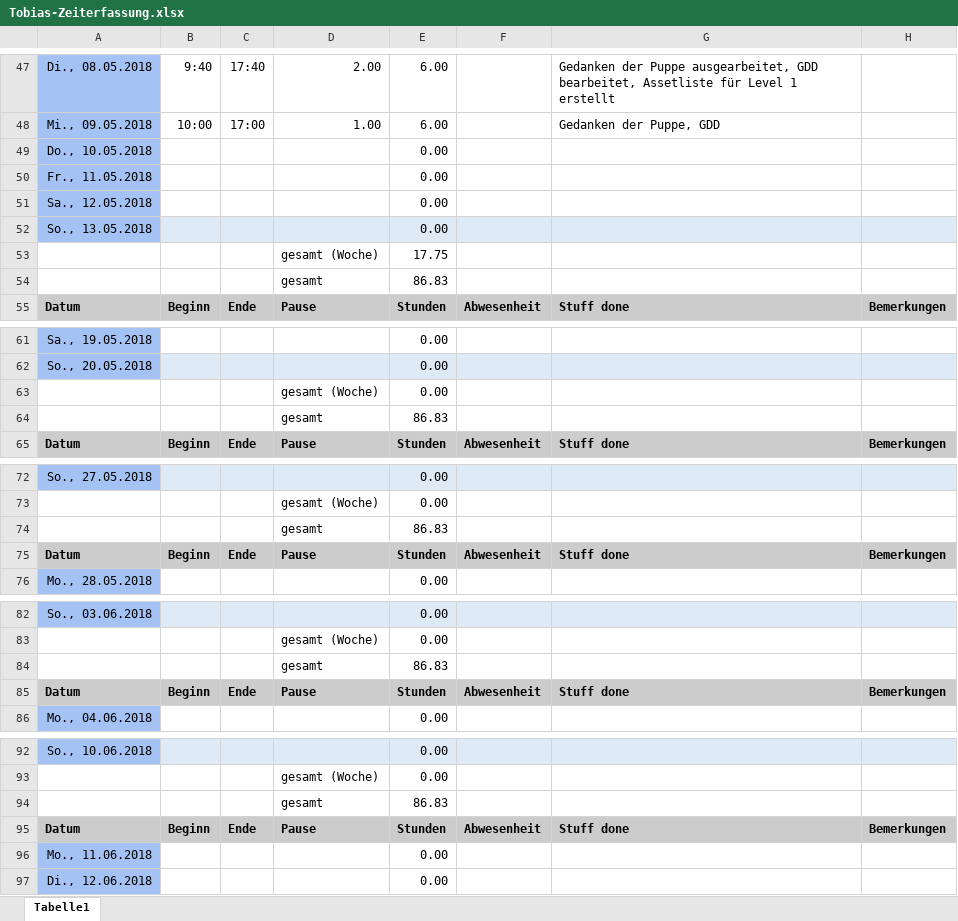
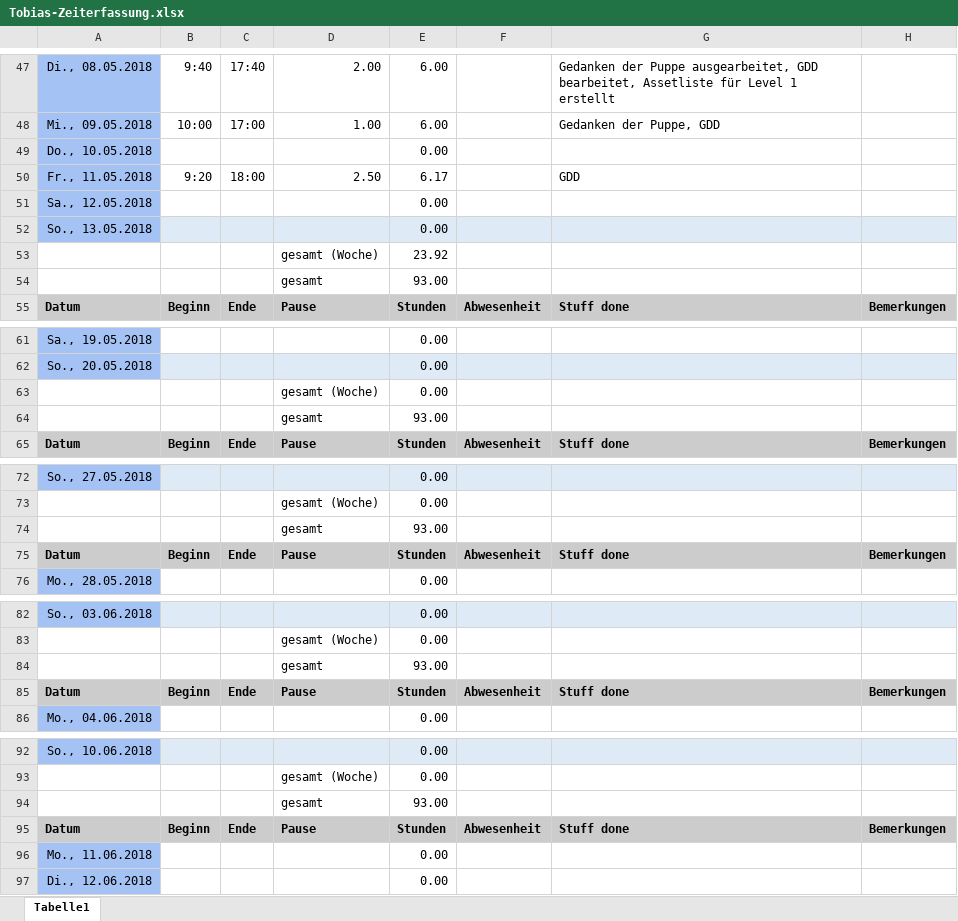
Before and after one commit to ArtjomProGrammer/Voodoo, an Excel workbook: _WIP/Tobias/Tobias-Zeiterfassung.xlsx, sheet Tabelle1, drawn as a sheet; only a part is shown, gaps mark what is left out; values as stored, in another font and other column widths than the file's, no borders; removed rows and columns are numbered as before the commit, all else as after; the diff covers the shown part only; the diff names each change by its address in the sheet, - before the commit and + after, or states it on an @@ line.

Commit message:
Zeiterfassung

```diff
--- a/_WIP/Tobias/Tobias-Zeiterfassung.xlsx (sheet Tabelle1)
+++ b/_WIP/Tobias/Tobias-Zeiterfassung.xlsx (sheet Tabelle1)
-row 50: Fr., 11.05.2018 |  |  |  | 0.00
+row 50: Fr., 11.05.2018 | 9:20 | 18:00 | 2.50 | 6.17 |  | GDD
-E53: 17.75
+E53: 23.92
-E54: 86.83
+E54: 93.00
-E64: 86.83
+E64: 93.00
-E74: 86.83
+E74: 93.00
-E84: 86.83
+E84: 93.00
-E94: 86.83
+E94: 93.00
```
Also changed, not shown: 9 edited cells elsewhere in this sheet.
